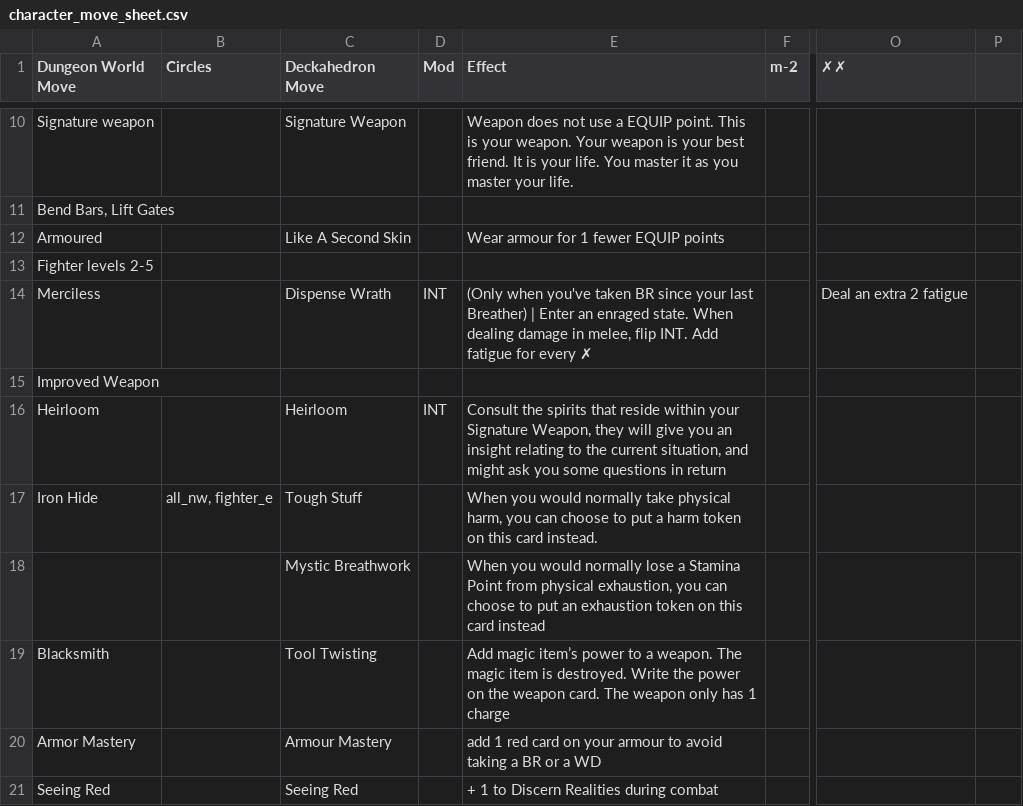
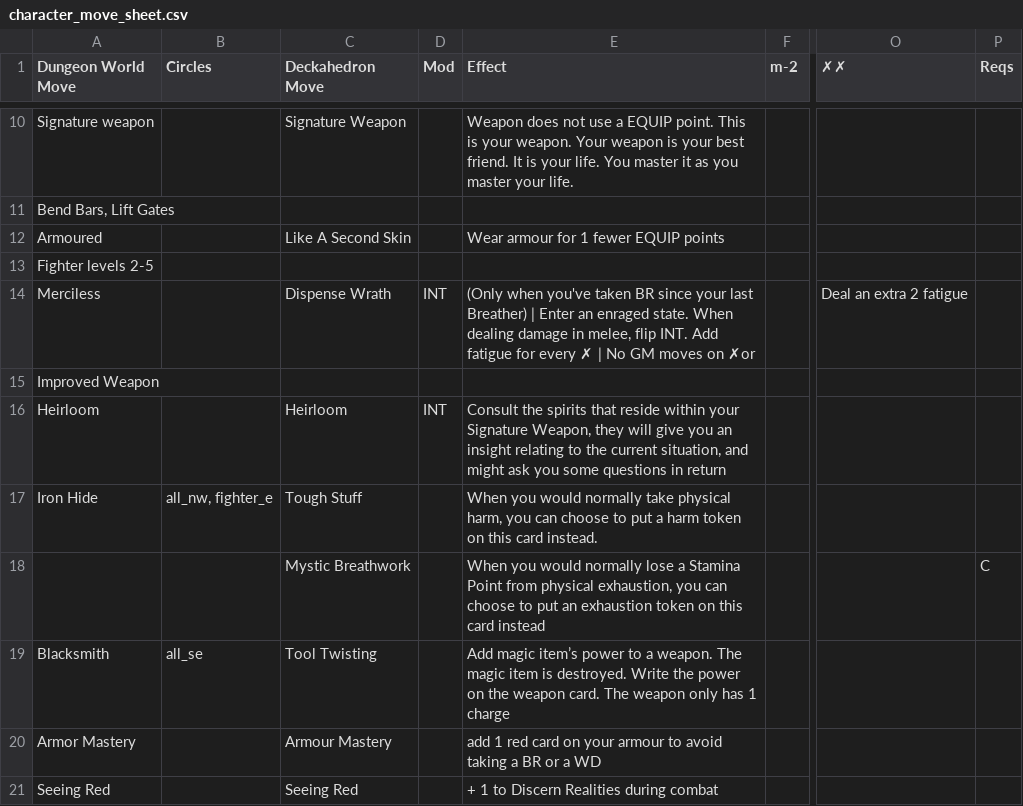
Before and after one commit to sjbrown/misc_work, a CSV file: deckahedron/resolution_cards/character_move_sheet.csv, drawn as a sheet; only a part is shown, gaps mark what is left out; the diff covers the shown part only; the diff names each change by its address in the sheet, - before the commit and + after, or states it on an @@ line.

```diff
--- a/deckahedron/resolution_cards/character_move_sheet.csv
+++ b/deckahedron/resolution_cards/character_move_sheet.csv
-P1: (empty)
+P1: Reqs
-E14 (Effect): …every ✗
+E14 (Effect): …every ✗ | No GM moves on ✗or
-P18 (Reqs): (empty)
+P18 (Reqs): C
-B19 (Circles): (empty)
+B19 (Circles): all_se
```
Also changed, not shown: 17 edited cells elsewhere in this file, 1 other file.
